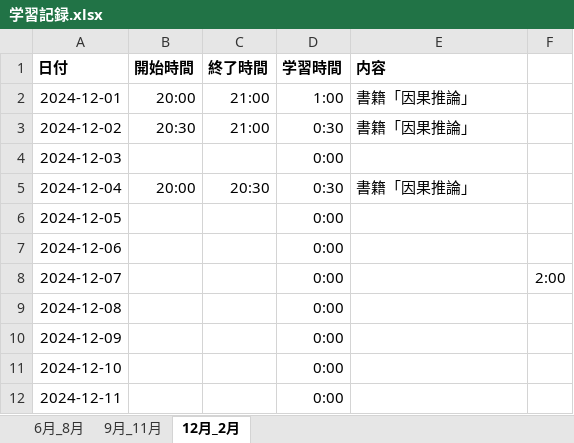
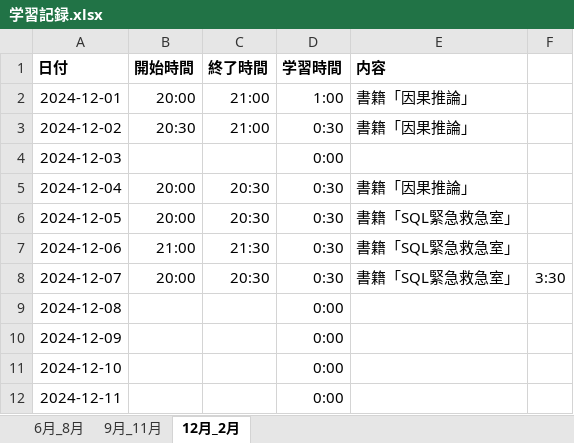
Before and after one commit to Yoshi-Kosaka/Zemi, an Excel workbook: Study/学習記録.xlsx, sheet 12月_2月, drawn as a sheet; only a part is shown; values as stored, in another font and other column widths than the file's, no borders; the diff names each change by its address in the sheet, - before the commit and + after, or states it on an @@ line.

Commit message:
add Study

```diff
--- a/Study/学習記録.xlsx (sheet 12月_2月)
+++ b/Study/学習記録.xlsx (sheet 12月_2月)
-B6 (開始時間): (empty)
+B6 (開始時間): 20:00
-C6 (終了時間): (empty)
+C6 (終了時間): 20:30
-D6:D8 (学習時間): 0:00
+D6:D8 (学習時間): 0:30
-E6:E8 (内容): (empty)
+E6:E8 (内容): 書籍「SQL緊急救急室」
-B7 (開始時間): (empty)
+B7 (開始時間): 21:00
-C7 (終了時間): (empty)
+C7 (終了時間): 21:30
-B8 (開始時間): (empty)
+B8 (開始時間): 20:00
-C8 (終了時間): (empty)
+C8 (終了時間): 20:30
-F8: 2:00
+F8: 3:30
```
